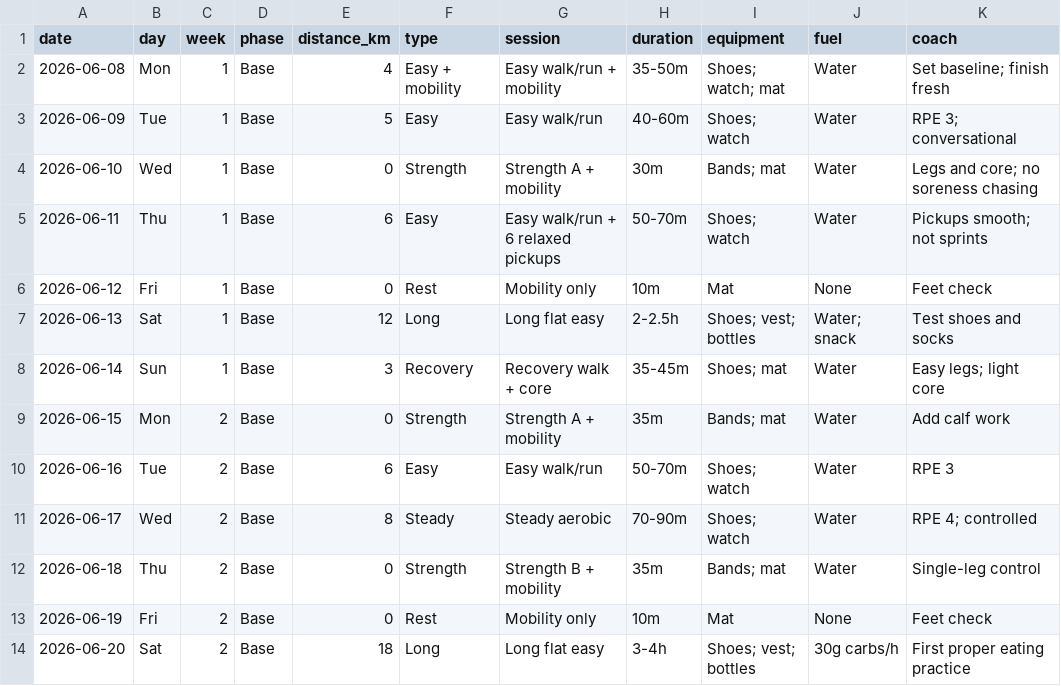
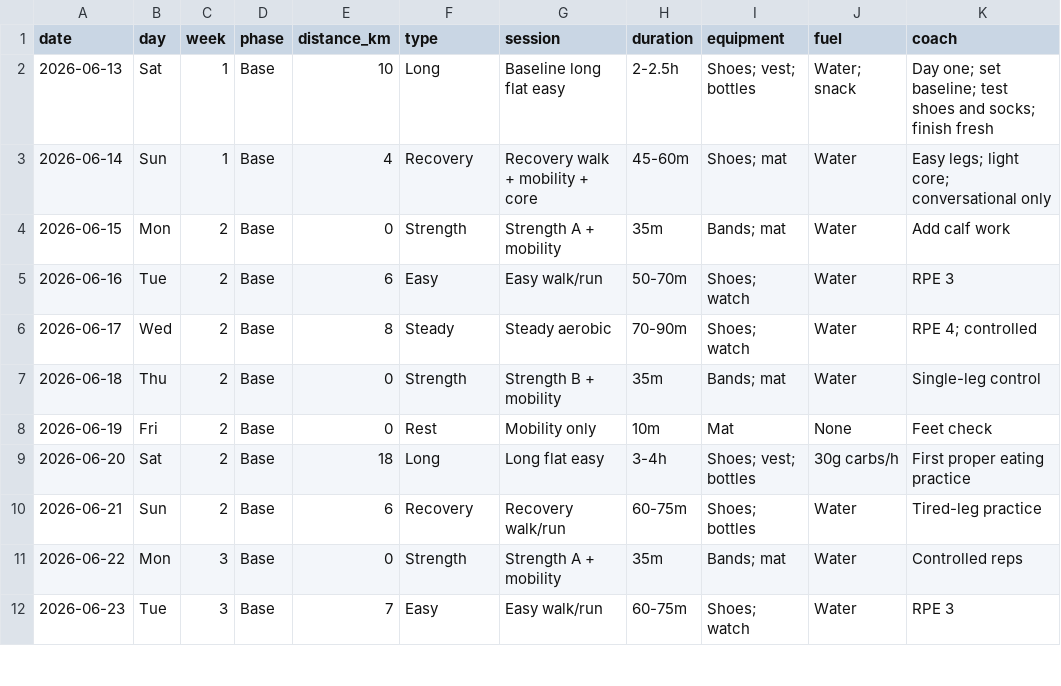
Before and after one commit to TheoLawrence86/100k, a TSV file: data/training-plan.tsv, drawn as a sheet; only a part is shown; the shorter side is filled out with more unchanged rows.

```diff
--- a/data/training-plan.tsv
+++ b/data/training-plan.tsv
@@ -1,9 +1,4 @@
 date	day	week	phase	distance_km	type	session	duration	equipment	fuel	coach
-2026-06-08	Mon	1	Base	4	Easy + mobility	Easy walk/run + mobility	35-50m	Shoes; watch; mat	Water	Set baseline; finish fresh
-2026-06-09	Tue	1	Base	5	Easy	Easy walk/run	40-60m	Shoes; watch	Water	RPE 3; conversational
-2026-06-10	Wed	1	Base	0	Strength	Strength A + mobility	30m	Bands; mat	Water	Legs and core; no soreness chasing
-2026-06-11	Thu	1	Base	6	Easy	Easy walk/run + 6 relaxed pickups	50-70m	Shoes; watch	Water	Pickups smooth; not sprints
-2026-06-12	Fri	1	Base	0	Rest	Mobility only	10m	Mat	None	Feet check
-2026-06-13	Sat	1	Base	12	Long	Long flat easy	2-2.5h	Shoes; vest; bottles	Water; snack	Test shoes and socks
-2026-06-14	Sun	1	Base	3	Recovery	Recovery walk + core	35-45m	Shoes; mat	Water	Easy legs; light core
+2026-06-13	Sat	1	Base	10	Long	Baseline long flat easy	2-2.5h	Shoes; vest; bottles	Water; snack	Day one; set baseline; test shoes and socks; finish fresh
+2026-06-14	Sun	1	Base	4	Recovery	Recovery walk + mobility + core	45-60m	Shoes; mat	Water	Easy legs; light core; conversational only
 2026-06-15	Mon	2	Base	0	Strength	Strength A + mobility	35m	Bands; mat	Water	Add calf work
```
Also changed, not shown: 2 other files.
